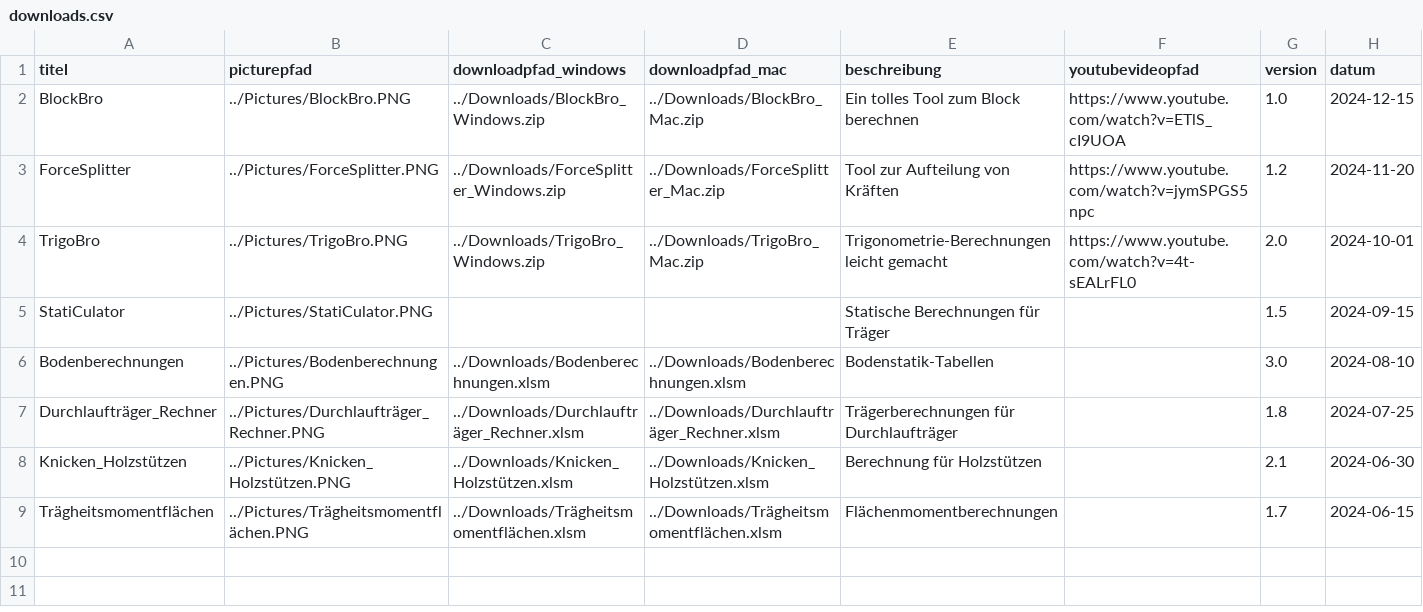
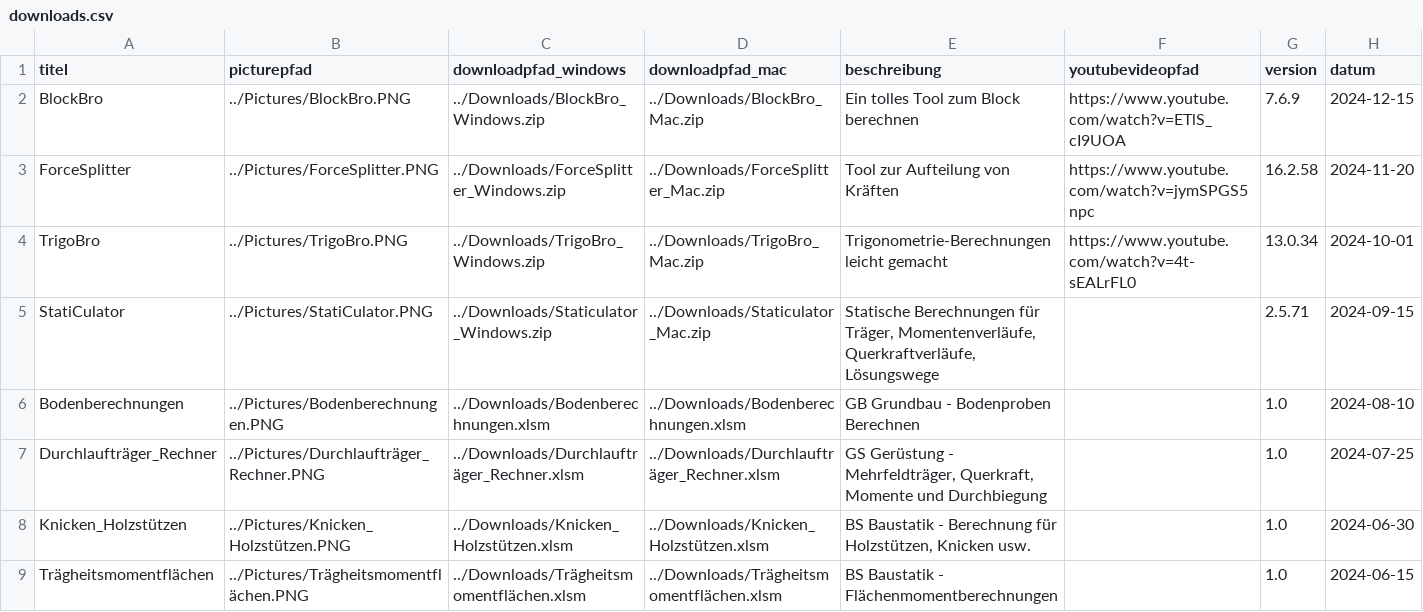
Before and after one commit to Oroxzy/oroxzy.github.io, a CSV file: downloads.csv, drawn as a sheet.

Commit message:
Update downloads.csv

```diff
--- a/downloads.csv
+++ b/downloads.csv
@@ -1,9 +1,9 @@
 titel,picturepfad,downloadpfad_windows,downloadpfad_mac,beschreibung,youtubevideopfad,version,datum
-BlockBro,../Pictures/BlockBro.PNG,../Downloads/BlockBro_Windows.zip,../Downloads/BlockBro_Mac.zip,Ein tolles Tool zum Block berechnen,https://www.youtube.com/watch?v=ETlS_cI9UOA,1.0,2024-12-15
-ForceSplitter,../Pictures/ForceSplitter.PNG,../Downloads/ForceSplitter_Windows.zip,../Downloads/ForceSplitter_Mac.zip,Tool zur Aufteilung von Kräften,https://www.youtube.com/watch?v=jymSPGS5npc,1.2,2024-11-20
-TrigoBro,../Pictures/TrigoBro.PNG,../Downloads/TrigoBro_Windows.zip,../Downloads/TrigoBro_Mac.zip,Trigonometrie-Berechnungen leicht gemacht,https://www.youtube.com/watch?v=4t-sEALrFL0,2.0,2024-10-01
-StatiCulator,../Pictures/StatiCulator.PNG,,,Statische Berechnungen für Träger,,1.5,2024-09-15
-Bodenberechnungen,../Pictures/Bodenberechnungen.PNG,../Downloads/Bodenberechnungen.xlsm,../Downloads/Bodenberechnungen.xlsm,Bodenstatik-Tabellen,,3.0,2024-08-10
-Durchlaufträger_Rechner,../Pictures/Durchlaufträger_Rechner.PNG,../Downloads/Durchlaufträger_Rechner.xlsm,../Downloads/Durchlaufträger_Rechner.xlsm,Trägerberechnungen für Durchlaufträger,,1.8,2024-07-25
-Knicken_Holzstützen,../Pictures/Knicken_Holzstützen.PNG,../Downloads/Knicken_Holzstützen.xlsm,../Downloads/Knicken_Holzstützen.xlsm,Berechnung für Holzstützen,,2.1,2024-06-30
-Trägheitsmomentflächen,../Pictures/Trägheitsmomentflächen.PNG,../Downloads/Trägheitsmomentflächen.xlsm,../Downloads/Trägheitsmomentflächen.xlsm,Flächenmomentberechnungen,,1.7,2024-06-15
+BlockBro,../Pictures/BlockBro.PNG,../Downloads/BlockBro_Windows.zip,../Downloads/BlockBro_Mac.zip,Ein tolles Tool zum Block berechnen,https://www.youtube.com/watch?v=ETlS_cI9UOA,7.6.9,2024-12-15
+ForceSplitter,../Pictures/ForceSplitter.PNG,../Downloads/ForceSplitter_Windows.zip,../Downloads/ForceSplitter_Mac.zip,Tool zur Aufteilung von Kräften,https://www.youtube.com/watch?v=jymSPGS5npc,16.2.58,2024-11-20
+TrigoBro,../Pictures/TrigoBro.PNG,../Downloads/TrigoBro_Windows.zip,../Downloads/TrigoBro_Mac.zip,Trigonometrie-Berechnungen leicht gemacht,https://www.youtube.com/watch?v=4t-sEALrFL0,13.0.34,2024-10-01
+StatiCulator,../Pictures/StatiCulator.PNG,../Downloads/Staticulator_Windows.zip,../Downloads/Staticulator_Mac.zip,"Statische Berechnungen für Träger, Momentenverläufe, Querkraftverläufe, Lösungswege",,2.5.71,2024-09-15
+Bodenberechnungen,../Pictures/Bodenberechnungen.PNG,../Downloads/Bodenberechnungen.xlsm,../Downloads/Bodenberechnungen.xlsm,GB Grundbau - Bodenproben Berechnen,,1.0,2024-08-10
+Durchlaufträger_Rechner,../Pictures/Durchlaufträger_Rechner.PNG,../Downloads/Durchlaufträger_Rechner.xlsm,../Downloads/Durchlaufträger_Rechner.xlsm,"GS Gerüstung - Mehrfeldträger, Querkraft, Momente und Durchbiegung",,1.0,2024-07-25
+Knicken_Holzstützen,../Pictures/Knicken_Holzstützen.PNG,../Downloads/Knicken_Holzstützen.xlsm,../Downloads/Knicken_Holzstützen.xlsm,"BS Baustatik - Berechnung für Holzstützen, Knicken usw.",,1.0,2024-06-30
+Trägheitsmomentflächen,../Pictures/Trägheitsmomentflächen.PNG,../Downloads/Trägheitsmomentflächen.xlsm,../Downloads/Trägheitsmomentflächen.xlsm,BS Baustatik - Flächenmomentberechnungen,,1.0,2024-06-15
```
